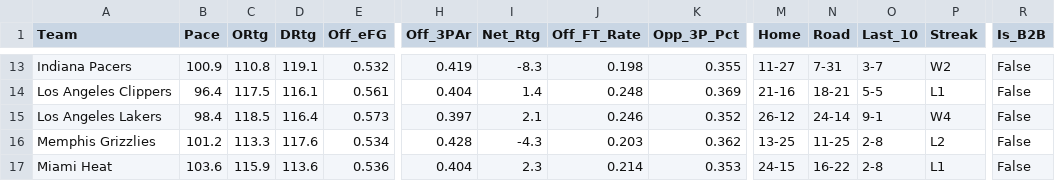
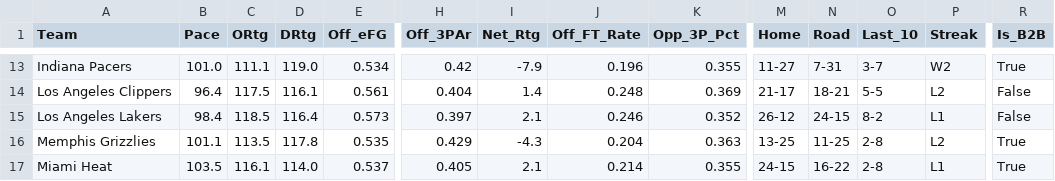
Before and after one commit to beratkahraman/NBA_Monte_Carlo, a CSV file: data/raw/nba_master_data_2026.csv, drawn as a sheet; only a part is shown, gaps mark what is left out; the diff covers the shown part only; the diff names each change by its address in the sheet, - before the commit and + after, or states it on an @@ line.

```diff
--- a/data/raw/nba_master_data_2026.csv
+++ b/data/raw/nba_master_data_2026.csv
-B13 (Pace): 100.9
+B13 (Pace): 101.0
-C13 (ORtg): 110.8
+C13 (ORtg): 111.1
-D13 (DRtg): 119.1
+D13 (DRtg): 119.0
-E13 (Off_eFG): 0.532
+E13 (Off_eFG): 0.534
-H13 (Off_3PAr): 0.419
+H13 (Off_3PAr): 0.42
-I13 (Net_Rtg): -8.3
+I13 (Net_Rtg): -7.9
-J13 (Off_FT_Rate): 0.198
+J13 (Off_FT_Rate): 0.196
-R13 (Is_B2B): False
+R13 (Is_B2B): True
-M14 (Home): 21-16
+M14 (Home): 21-17
-P14 (Streak): L1
+P14 (Streak): L2
-N15 (Road): 24-14
+N15 (Road): 24-15
-O15 (Last_10): 9-1
+O15 (Last_10): 8-2
-P15 (Streak): W4
+P15 (Streak): L1
-B16 (Pace): 101.2
+B16 (Pace): 101.1
-C16 (ORtg): 113.3
+C16 (ORtg): 113.5
-D16 (DRtg): 117.6
+D16 (DRtg): 117.8
-E16 (Off_eFG): 0.534
+E16 (Off_eFG): 0.535
-H16 (Off_3PAr): 0.428
+H16 (Off_3PAr): 0.429
-J16 (Off_FT_Rate): 0.203
+J16 (Off_FT_Rate): 0.204
-K16 (Opp_3P_Pct): 0.362
+K16 (Opp_3P_Pct): 0.363
-R16:R17 (Is_B2B): False
+R16:R17 (Is_B2B): True
-B17 (Pace): 103.6
+B17 (Pace): 103.5
-C17 (ORtg): 115.9
+C17 (ORtg): 116.1
-D17 (DRtg): 113.6
+D17 (DRtg): 114.0
-E17 (Off_eFG): 0.536
+E17 (Off_eFG): 0.537
-H17 (Off_3PAr): 0.404
+H17 (Off_3PAr): 0.405
-I17 (Net_Rtg): 2.3
+I17 (Net_Rtg): 2.1
-K17 (Opp_3P_Pct): 0.353
+K17 (Opp_3P_Pct): 0.355
```
Also changed, not shown: 150 edited cells elsewhere in this file.
